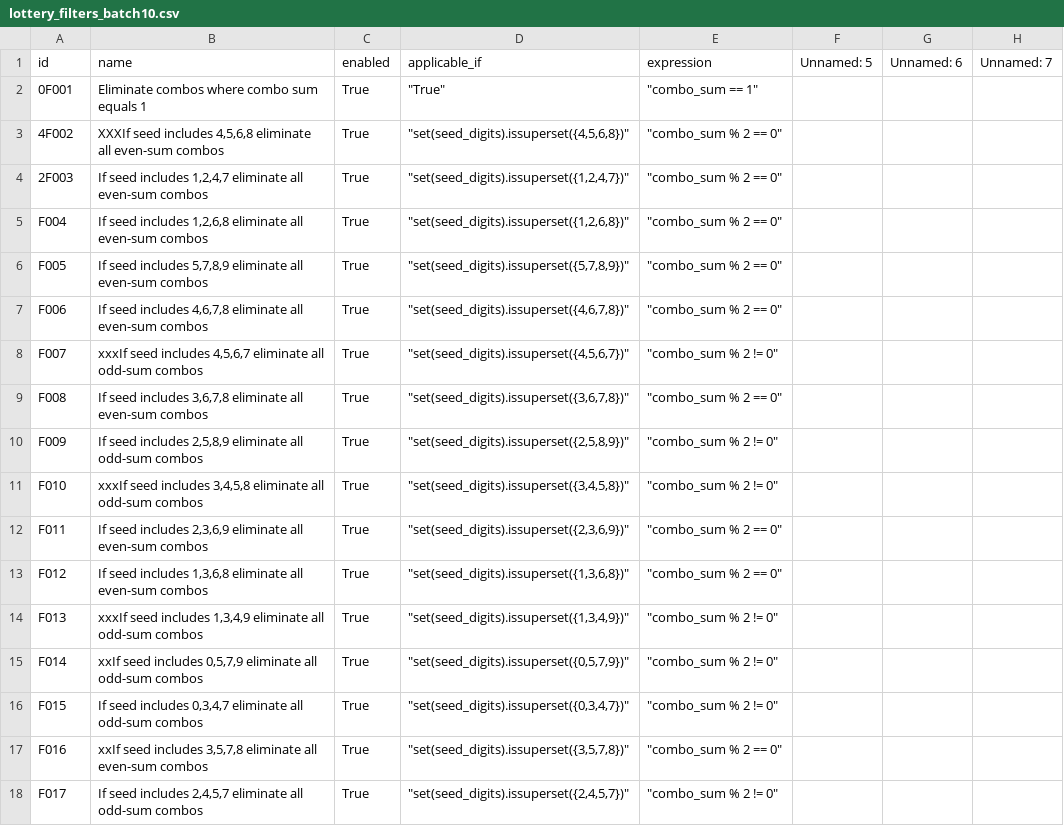
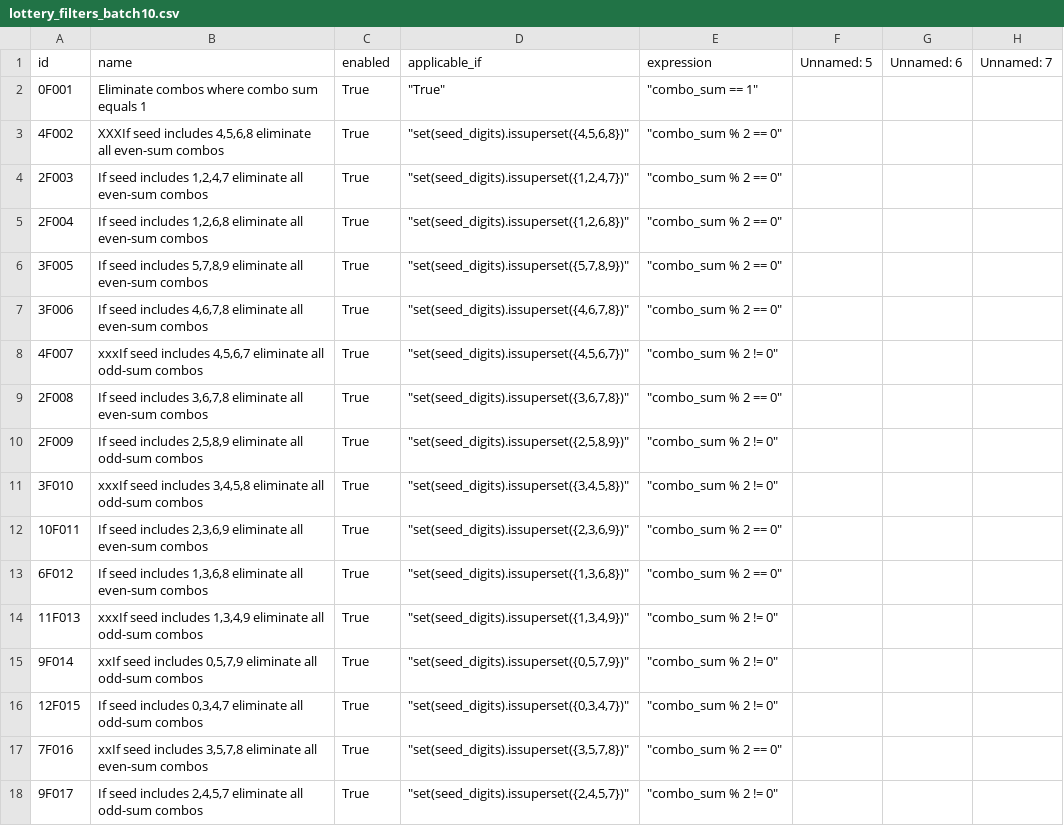
Before and after one commit to wanawin/pythonfiltertester, a CSV file: lottery_filters_batch10.csv, drawn as a sheet; only a part is shown; the diff covers the shown part only; the diff names each change by its address in the sheet, - before the commit and + after, or states it on an @@ line.

Commit message:
Update lottery_filters_batch10.csv

```diff
--- a/lottery_filters_batch10.csv
+++ b/lottery_filters_batch10.csv
-A5 (id): F004
+A5 (id): 2F004
-A6 (id): F005
+A6 (id): 3F005
-A7 (id): F006
+A7 (id): 3F006
-A8 (id): F007
+A8 (id): 4F007
-A9 (id): F008
+A9 (id): 2F008
-A10 (id): F009
+A10 (id): 2F009
-A11 (id): F010
+A11 (id): 3F010
-A12 (id): F011
+A12 (id): 10F011
-A13 (id): F012
+A13 (id): 6F012
-A14 (id): F013
+A14 (id): 11F013
-A15 (id): F014
+A15 (id): 9F014
-A16 (id): F015
+A16 (id): 12F015
-A17 (id): F016
+A17 (id): 7F016
-A18 (id): F017
+A18 (id): 9F017
```
Also changed, not shown: 38 edited cells elsewhere in this file.
